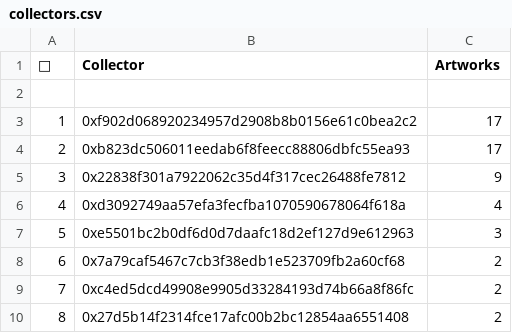
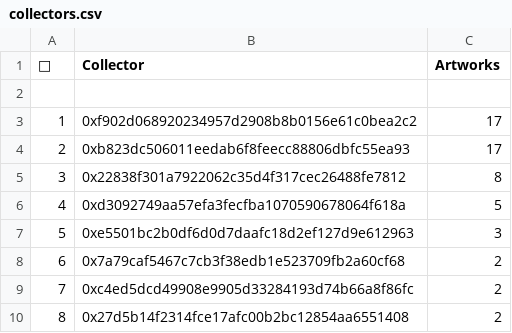
Before and after one commit to JohnOrionYoung/JOYhotPotato, a CSV file: src/python/collectors.csv, drawn as a sheet; only a part is shown.

Commit message:
top collector update

```diff
--- a/src/python/collectors.csv
+++ b/src/python/collectors.csv
@@ -4,4 +4,4 @@
 "2","0xb823dc506011eedab6f8feecc88806dbfc55ea93","17"
-"3","0x22838f301a7922062c35d4f317cec26488fe7812","9"
-"4","0xd3092749aa57efa3fecfba1070590678064f618a","4"
+"3","0x22838f301a7922062c35d4f317cec26488fe7812","8"
+"4","0xd3092749aa57efa3fecfba1070590678064f618a","5"
 "5","0xe5501bc2b0df6d0d7daafc18d2ef127d9e612963","3"
```
